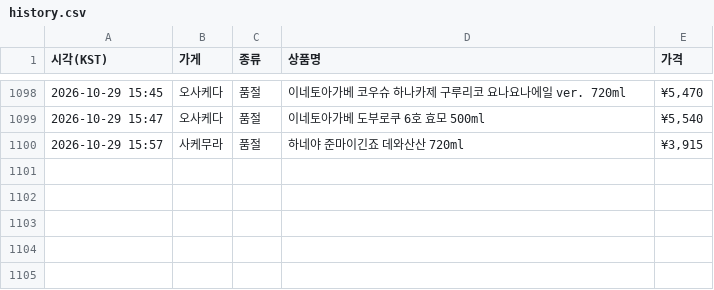
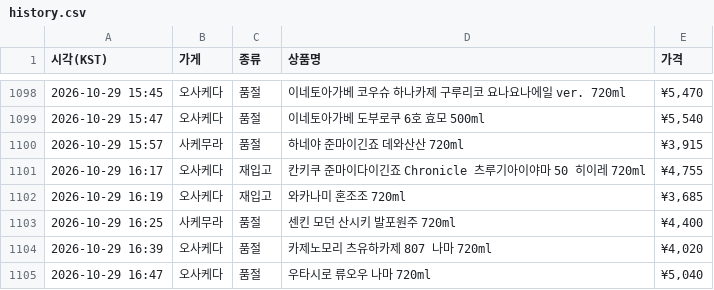
Before and after one commit to zerocustom84-alt/sake-watch, a CSV file: history.csv, drawn as a sheet; only a part is shown, gaps mark what is left out.

```diff
--- a/history.csv
+++ b/history.csv
@@ -1100 +1100,6 @@
 2026-10-29 15:57,사케무라,품절,하네야 준마이긴죠 데와산산 720ml,"¥3,915"
+2026-10-29 16:17,오사케다,재입고,칸키쿠 준마이다이긴죠 Chronicle 츠루기아이야마 50 히이레 720ml,"¥4,755"
+2026-10-29 16:19,오사케다,재입고,와카나미 혼조조 720ml,"¥3,685"
+2026-10-29 16:25,사케무라,품절,센킨 모던 산시키 발포원주 720ml,"¥4,400"
+2026-10-29 16:39,오사케다,품절,카제노모리 츠유하카제 807 나마 720ml,"¥4,020"
+2026-10-29 16:47,오사케다,품절,우타시로 류오우 나마 720ml,"¥5,040"
```
Also changed, not shown: 2 other files.
